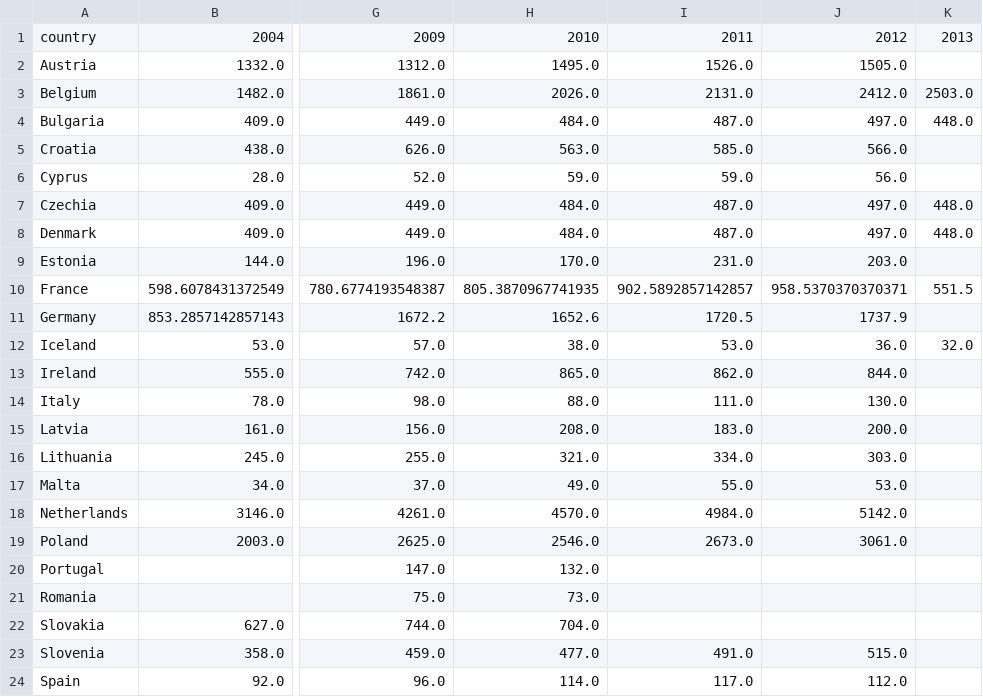
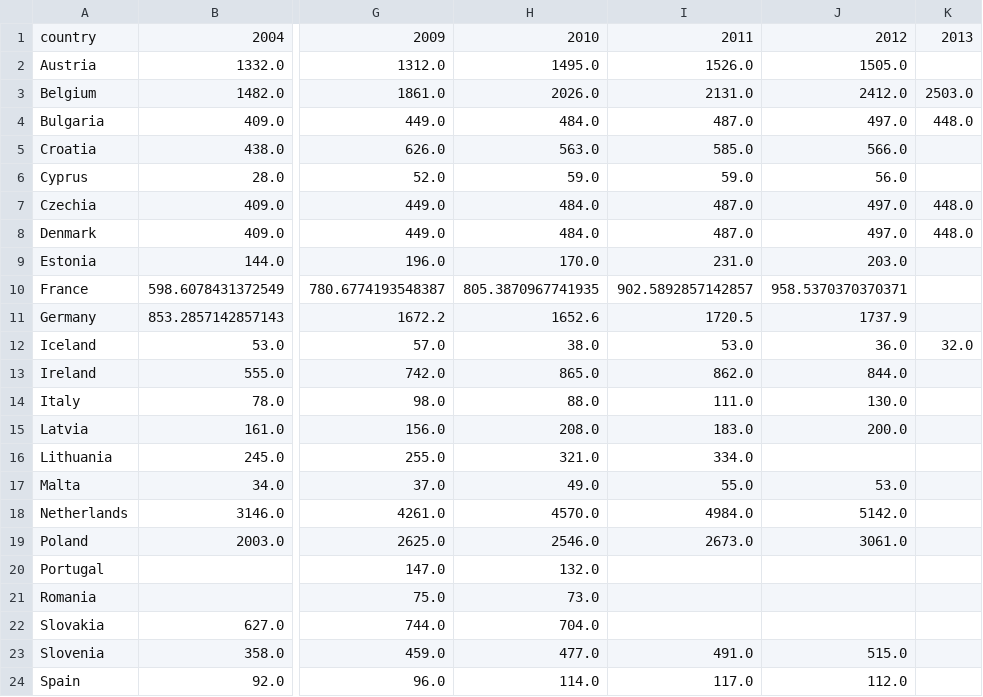
Before and after one commit to ruslankotliar/SolarSense, a CSV file: data/out/processed_data.csv, drawn as a sheet; only a part is shown, gaps mark what is left out; the diff names each change by its address in the sheet, - before the commit and + after, or states it on an @@ line.

Commit message:
Updated data file

```diff
--- a/data/out/processed_data.csv
+++ b/data/out/processed_data.csv
-K10: 551.5
+K10: (empty)
-J16: 303.0
+J16: (empty)
```
